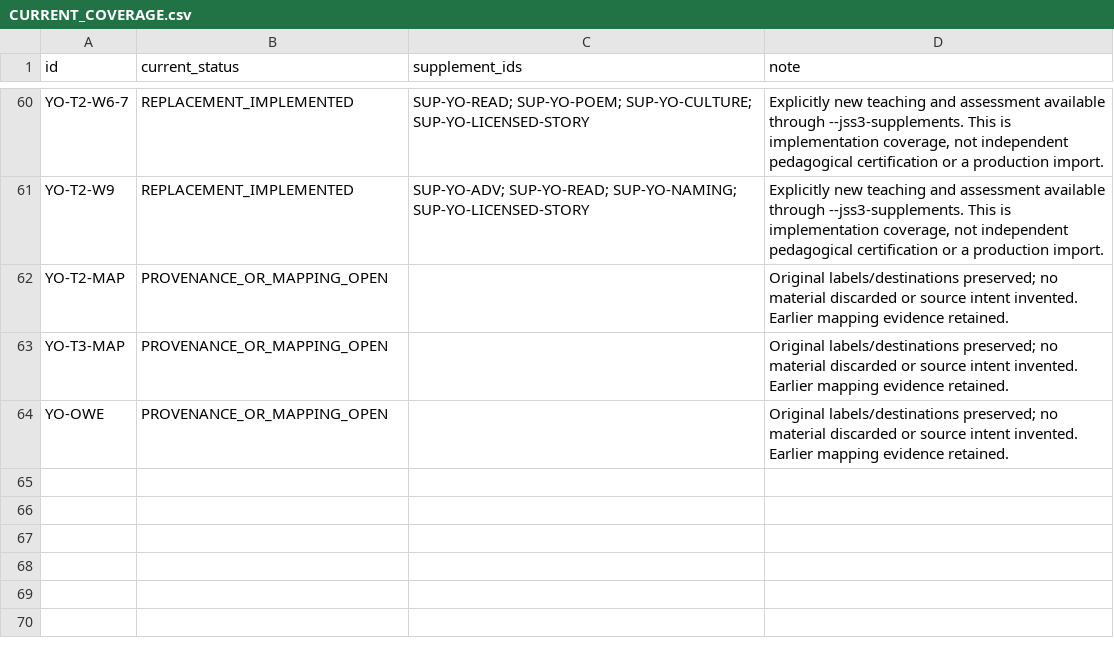
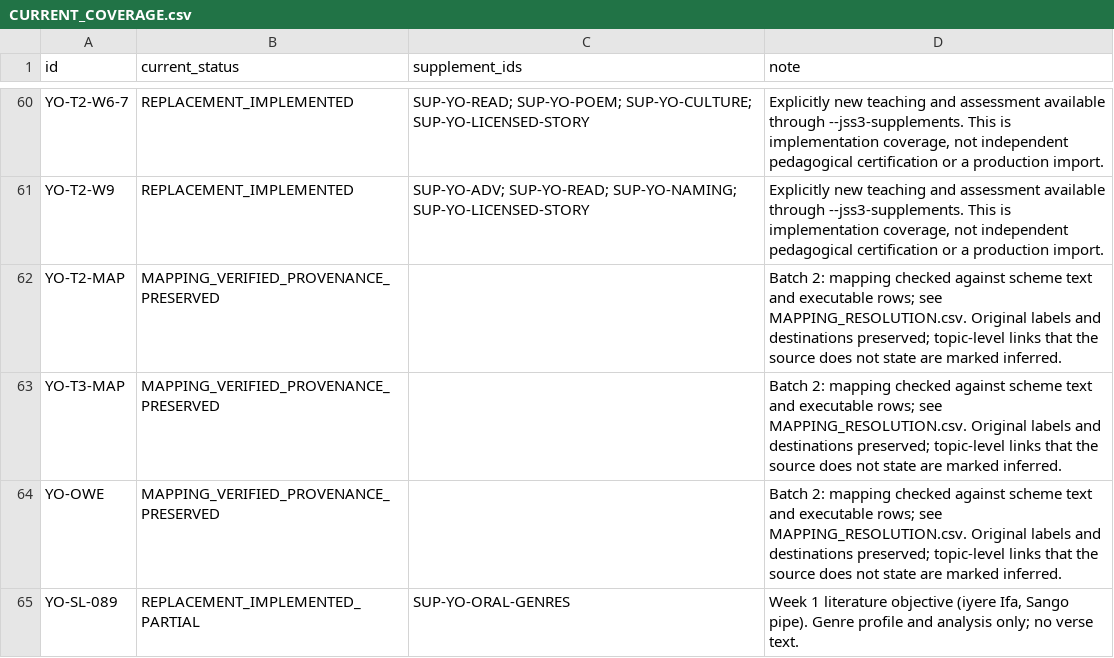
Before and after one commit to PDS-David/sts-school-app, a CSV file: docs/jss3/replacements/CURRENT_COVERAGE.csv, drawn as a sheet; only a part is shown, gaps mark what is left out; the diff covers the shown part only.

```diff
--- a/docs/jss3/replacements/CURRENT_COVERAGE.csv
+++ b/docs/jss3/replacements/CURRENT_COVERAGE.csv
@@ -61,4 +61,5 @@ YO-T2-W6-7,REPLACEMENT_IMPLEMENTED,SUP-YO-READ; SUP-YO-POEM; SUP-YO-CULTURE; SUP
 YO-T2-W9,REPLACEMENT_IMPLEMENTED,SUP-YO-ADV; SUP-YO-READ; SUP-YO-NAMING; SUP-YO-LICENSED-STORY,"Explicitly new teaching and assessment available through --jss3-supplements. This is implementation coverage, not independent pedagogical certification or a production import."
-YO-T2-MAP,PROVENANCE_OR_MAPPING_OPEN,,Original labels/destinations preserved; no material discarded or source intent invented. Earlier mapping evidence retained.
-YO-T3-MAP,PROVENANCE_OR_MAPPING_OPEN,,Original labels/destinations preserved; no material discarded or source intent invented. Earlier mapping evidence retained.
-YO-OWE,PROVENANCE_OR_MAPPING_OPEN,,Original labels/destinations preserved; no material discarded or source intent invented. Earlier mapping evidence retained.
+YO-T2-MAP,MAPPING_VERIFIED_PROVENANCE_PRESERVED,,Batch 2: mapping checked against scheme text and executable rows; see MAPPING_RESOLUTION.csv. Original labels and destinations preserved; topic-level links that the source does not state are marked inferred.
+YO-T3-MAP,MAPPING_VERIFIED_PROVENANCE_PRESERVED,,Batch 2: mapping checked against scheme text and executable rows; see MAPPING_RESOLUTION.csv. Original labels and destinations preserved; topic-level links that the source does not state are marked inferred.
+YO-OWE,MAPPING_VERIFIED_PROVENANCE_PRESERVED,,Batch 2: mapping checked against scheme text and executable rows; see MAPPING_RESOLUTION.csv. Original labels and destinations preserved; topic-level links that the source does not state are marked inferred.
+YO-SL-089,REPLACEMENT_IMPLEMENTED_PARTIAL,SUP-YO-ORAL-GENRES,"Week 1 literature objective (iyere Ifa, Sango pipe). Genre profile and analysis only; no verse text."
```
Also changed, not shown: 3 added rows and 6 edited cells elsewhere in this file, docs/jss3/replacements/IMPLEMENTED_LESSONS.csv, docs/jss3/replacements/TEACHER_SCHEDULE_SUPPLEMENTS.csv, 11 other files.
